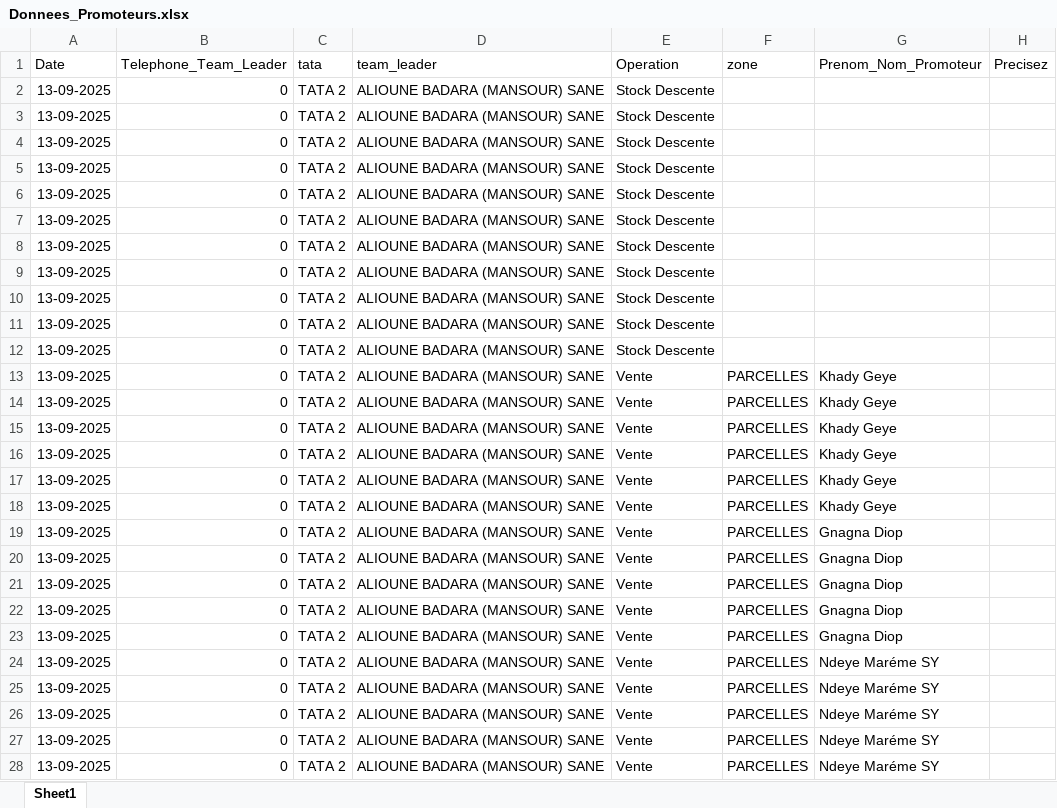
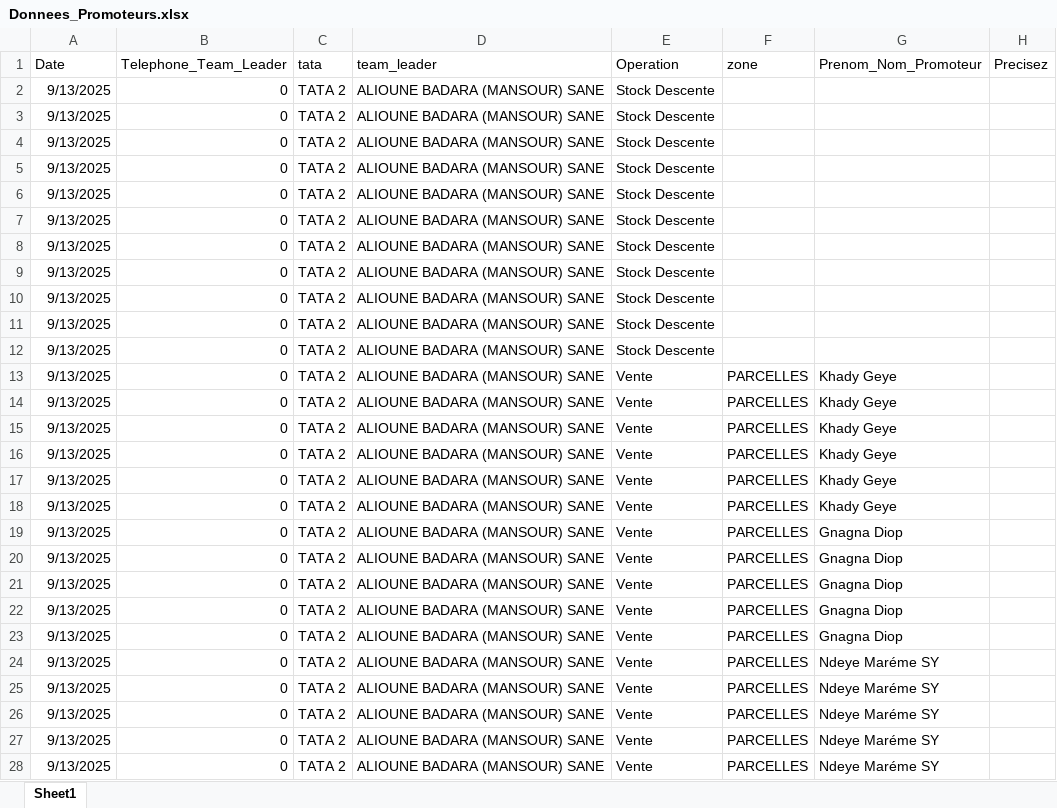
Before and after one commit to abdoulaye1301/Promoteur, an Excel workbook: Donnees_Promoteurs.xlsx, sheet Sheet1, drawn as a sheet; only a part is shown; values as stored, in another font and other column widths than the file's, no borders; the diff covers the shown part only; the diff names each change by its address in the sheet, - before the commit and + after, or states it on an @@ line.

Commit message:
Re

```diff
--- a/Donnees_Promoteurs.xlsx (sheet Sheet1)
+++ b/Donnees_Promoteurs.xlsx (sheet Sheet1)
-A2:A28 (Date): 13-09-2025
+A2:A28 (Date): 9/13/2025
```
Also changed, not shown: 1222 edited cells elsewhere in this sheet.
